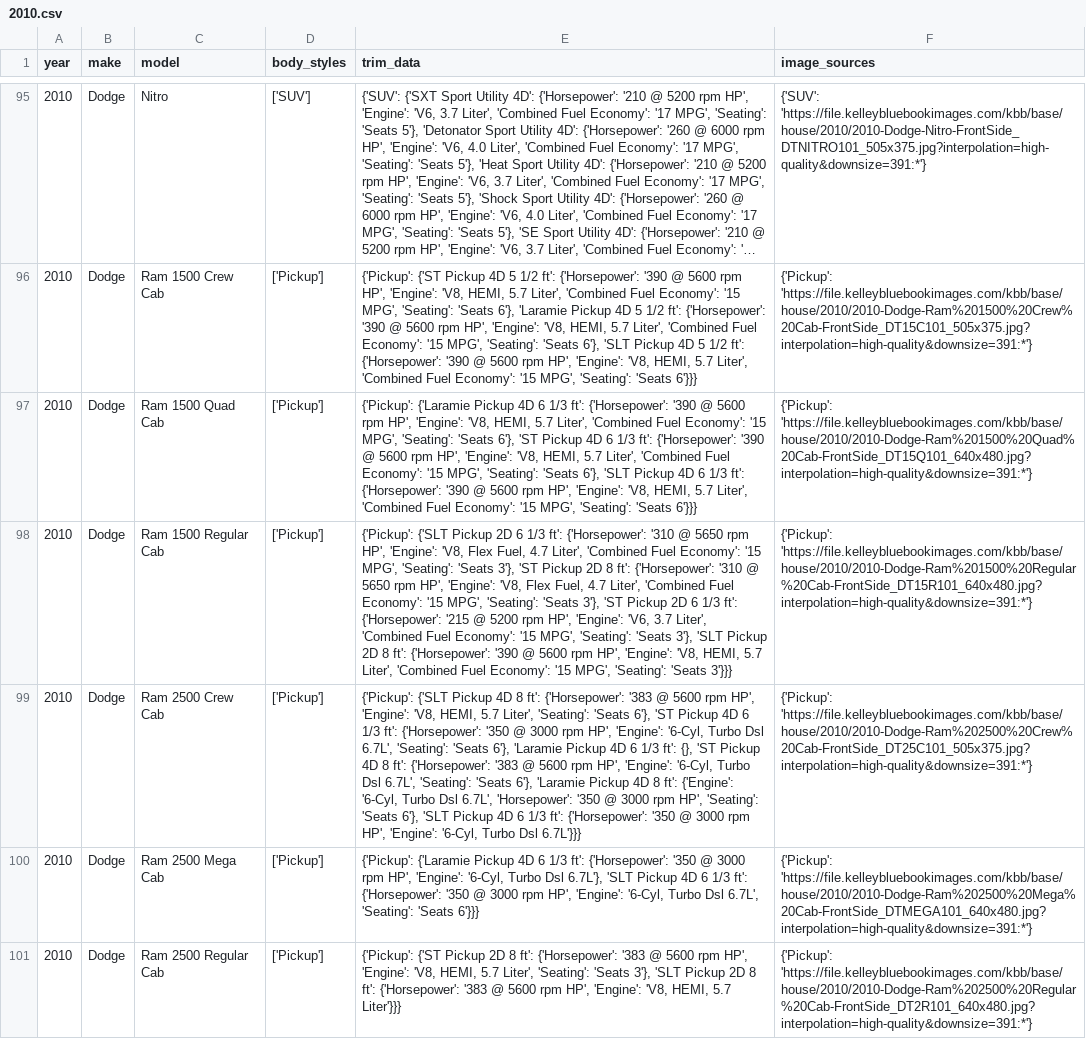
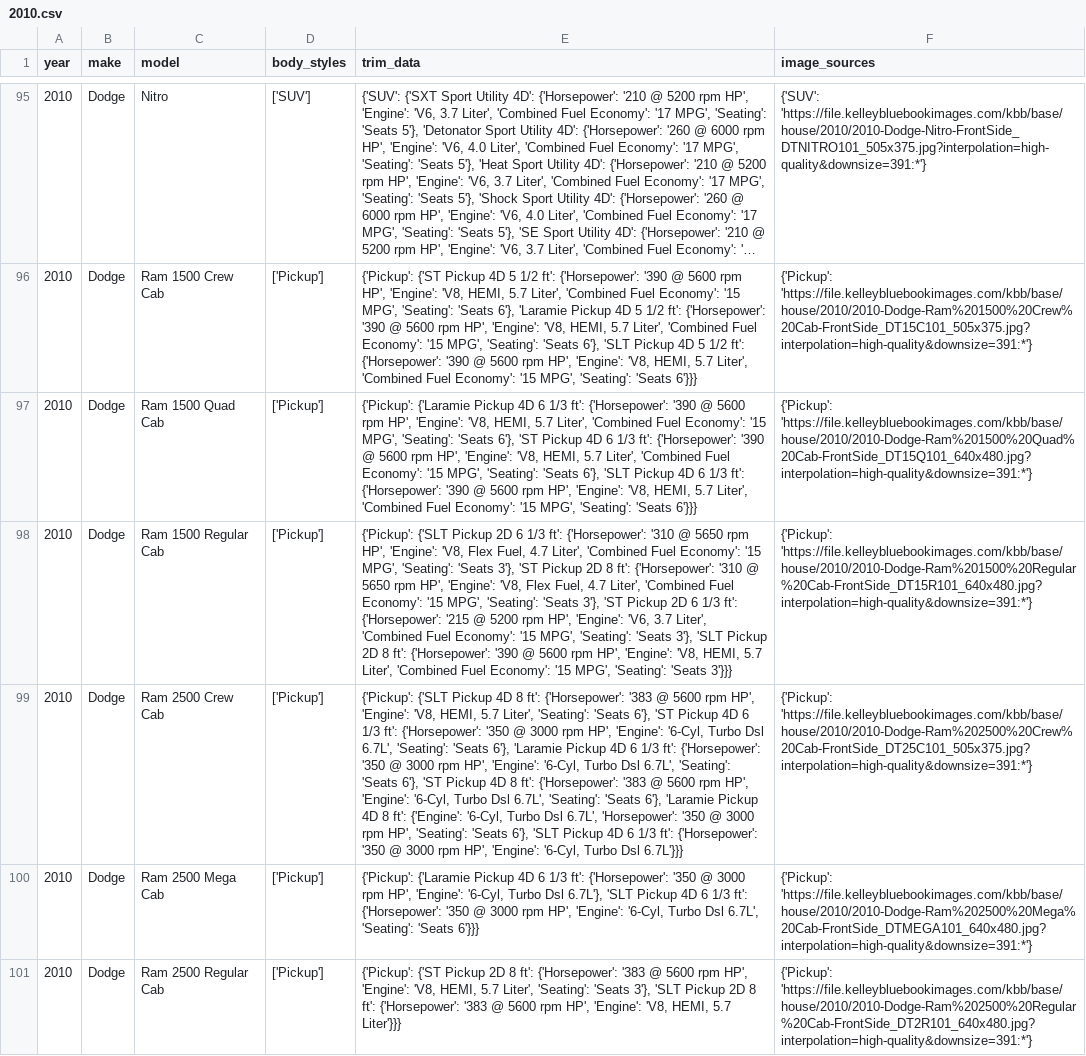
Before and after one commit to zshafiqu/vehicleinfo.org, a CSV file: scrapingservices/master_data/2010.csv, drawn as a sheet; only a part is shown, gaps mark what is left out; long unchanged cells end in …; the diff covers the shown part only; the diff names each change by its address in the sheet, - before the commit and + after, or states it on an @@ line.

```diff
--- a/scrapingservices/master_data/2010.csv
+++ b/scrapingservices/master_data/2010.csv
-E99 (trim_data): …1/3 ft': {}, 'ST Pickup…
+E99 (trim_data): …1/3 ft': {'Horsepower': '350 @ 3000 rpm HP', 'Engine': '6-Cyl, Turbo Dsl 6.7L', 'Seating': 'Seats 6'}, 'ST Pickup…
```
Also changed, not shown: 15 edited cells elsewhere in this file, 1 other file.
